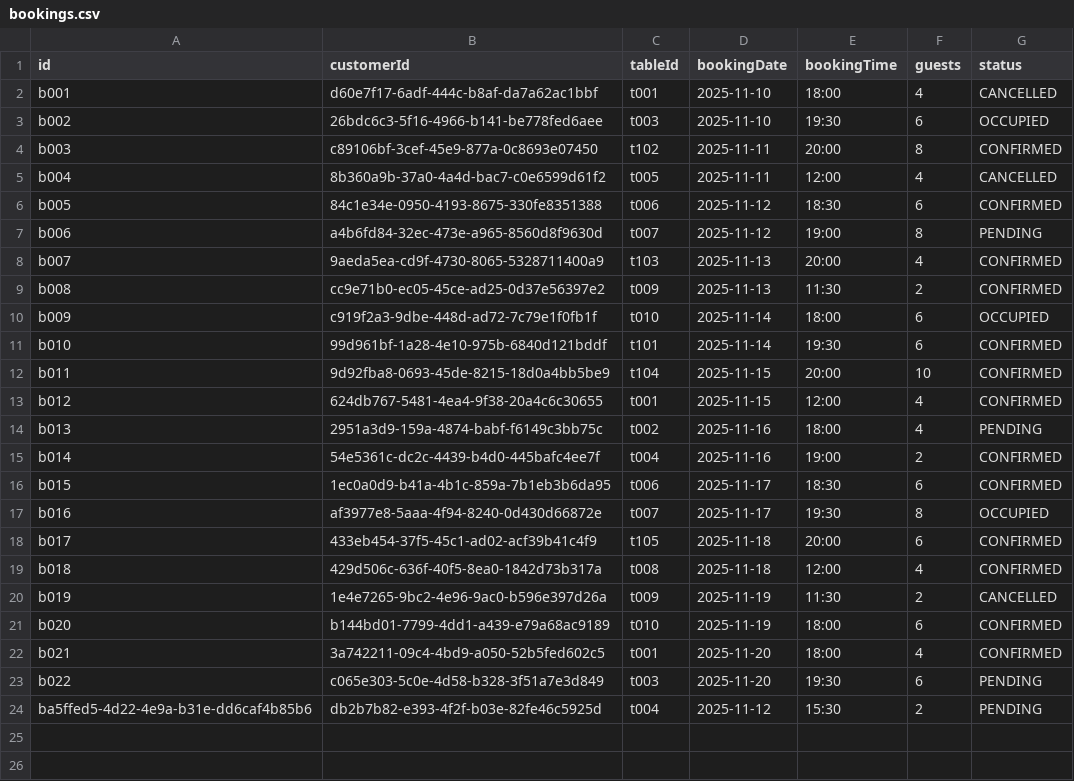
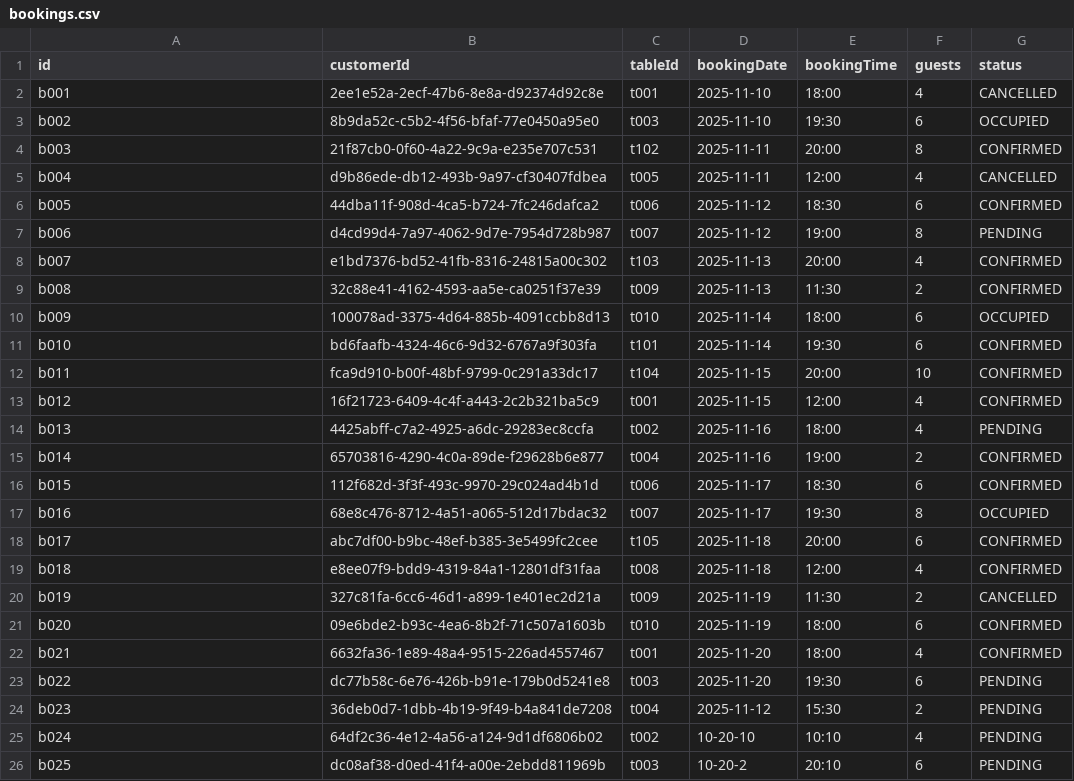
Before and after one commit to MaHuyVu/DNU_FIT4007_JavaOOP_BTL_nhom3, a CSV file: RestaurantBookingApp/data/bookings.csv, drawn as a sheet.

```diff
--- a/RestaurantBookingApp/data/bookings.csv
+++ b/RestaurantBookingApp/data/bookings.csv
@@ -1,24 +1,26 @@
 id,customerId,tableId,bookingDate,bookingTime,guests,status
-b001,d60e7f17-6adf-444c-b8af-da7a62ac1bbf,t001,2025-11-10,18:00,4,CANCELLED
-b002,26bdc6c3-5f16-4966-b141-be778fed6aee,t003,2025-11-10,19:30,6,OCCUPIED
-b003,c89106bf-3cef-45e9-877a-0c8693e07450,t102,2025-11-11,20:00,8,CONFIRMED
-b004,8b360a9b-37a0-4a4d-bac7-c0e6599d61f2,t005,2025-11-11,12:00,4,CANCELLED
-b005,84c1e34e-0950-4193-8675-330fe8351388,t006,2025-11-12,18:30,6,CONFIRMED
-b006,a4b6fd84-32ec-473e-a965-8560d8f9630d,t007,2025-11-12,19:00,8,PENDING
-b007,9aeda5ea-cd9f-4730-8065-5328711400a9,t103,2025-11-13,20:00,4,CONFIRMED
-b008,cc9e71b0-ec05-45ce-ad25-0d37e56397e2,t009,2025-11-13,11:30,2,CONFIRMED
-b009,c919f2a3-9dbe-448d-ad72-7c79e1f0fb1f,t010,2025-11-14,18:00,6,OCCUPIED
-b010,99d961bf-1a28-4e10-975b-6840d121bddf,t101,2025-11-14,19:30,6,CONFIRMED
-b011,9d92fba8-0693-45de-8215-18d0a4bb5be9,t104,2025-11-15,20:00,10,CONFIRMED
-b012,624db767-5481-4ea4-9f38-20a4c6c30655,t001,2025-11-15,12:00,4,CONFIRMED
-b013,2951a3d9-159a-4874-babf-f6149c3bb75c,t002,2025-11-16,18:00,4,PENDING
-b014,54e5361c-dc2c-4439-b4d0-445bafc4ee7f,t004,2025-11-16,19:00,2,CONFIRMED
-b015,1ec0a0d9-b41a-4b1c-859a-7b1eb3b6da95,t006,2025-11-17,18:30,6,CONFIRMED
-b016,af3977e8-5aaa-4f94-8240-0d430d66872e,t007,2025-11-17,19:30,8,OCCUPIED
-b017,433eb454-37f5-45c1-ad02-acf39b41c4f9,t105,2025-11-18,20:00,6,CONFIRMED
-b018,429d506c-636f-40f5-8ea0-1842d73b317a,t008,2025-11-18,12:00,4,CONFIRMED
-b019,1e4e7265-9bc2-4e96-9ac0-b596e397d26a,t009,2025-11-19,11:30,2,CANCELLED
-b020,b144bd01-7799-4dd1-a439-e79a68ac9189,t010,2025-11-19,18:00,6,CONFIRMED
-b021,3a742211-09c4-4bd9-a050-52b5fed602c5,t001,2025-11-20,18:00,4,CONFIRMED
-b022,c065e303-5c0e-4d58-b328-3f51a7e3d849,t003,2025-11-20,19:30,6,PENDING
-ba5ffed5-4d22-4e9a-b31e-dd6caf4b85b6,db2b7b82-e393-4f2f-b03e-82fe46c5925d,t004,2025-11-12,15:30,2,PENDING
+b001,2ee1e52a-2ecf-47b6-8e8a-d92374d92c8e,t001,2025-11-10,18:00,4,CANCELLED
+b002,8b9da52c-c5b2-4f56-bfaf-77e0450a95e0,t003,2025-11-10,19:30,6,OCCUPIED
+b003,21f87cb0-0f60-4a22-9c9a-e235e707c531,t102,2025-11-11,20:00,8,CONFIRMED
+b004,d9b86ede-db12-493b-9a97-cf30407fdbea,t005,2025-11-11,12:00,4,CANCELLED
+b005,44dba11f-908d-4ca5-b724-7fc246dafca2,t006,2025-11-12,18:30,6,CONFIRMED
+b006,d4cd99d4-7a97-4062-9d7e-7954d728b987,t007,2025-11-12,19:00,8,PENDING
+b007,e1bd7376-bd52-41fb-8316-24815a00c302,t103,2025-11-13,20:00,4,CONFIRMED
+b008,32c88e41-4162-4593-aa5e-ca0251f37e39,t009,2025-11-13,11:30,2,CONFIRMED
+b009,100078ad-3375-4d64-885b-4091ccbb8d13,t010,2025-11-14,18:00,6,OCCUPIED
+b010,bd6faafb-4324-46c6-9d32-6767a9f303fa,t101,2025-11-14,19:30,6,CONFIRMED
+b011,fca9d910-b00f-48bf-9799-0c291a33dc17,t104,2025-11-15,20:00,10,CONFIRMED
+b012,16f21723-6409-4c4f-a443-2c2b321ba5c9,t001,2025-11-15,12:00,4,CONFIRMED
+b013,4425abff-c7a2-4925-a6dc-29283ec8ccfa,t002,2025-11-16,18:00,4,PENDING
+b014,65703816-4290-4c0a-89de-f29628b6e877,t004,2025-11-16,19:00,2,CONFIRMED
+b015,112f682d-3f3f-493c-9970-29c024ad4b1d,t006,2025-11-17,18:30,6,CONFIRMED
+b016,68e8c476-8712-4a51-a065-512d17bdac32,t007,2025-11-17,19:30,8,OCCUPIED
+b017,abc7df00-b9bc-48ef-b385-3e5499fc2cee,t105,2025-11-18,20:00,6,CONFIRMED
+b018,e8ee07f9-bdd9-4319-84a1-12801df31faa,t008,2025-11-18,12:00,4,CONFIRMED
+b019,327c81fa-6cc6-46d1-a899-1e401ec2d21a,t009,2025-11-19,11:30,2,CANCELLED
+b020,09e6bde2-b93c-4ea6-8b2f-71c507a1603b,t010,2025-11-19,18:00,6,CONFIRMED
+b021,6632fa36-1e89-48a4-9515-226ad4557467,t001,2025-11-20,18:00,4,CONFIRMED
+b022,dc77b58c-6e76-426b-b91e-179b0d5241e8,t003,2025-11-20,19:30,6,PENDING
+b023,36deb0d7-1dbb-4b19-9f49-b4a841de7208,t004,2025-11-12,15:30,2,PENDING
+b024,64df2c36-4e12-4a56-a124-9d1df6806b02,t002,10-20-10,10:10,4,PENDING
+b025,dc08af38-d0ed-41f4-a00e-2ebdd811969b,t003,10-20-2,20:10,6,PENDING
```
Also changed, not shown: 4 other files.
